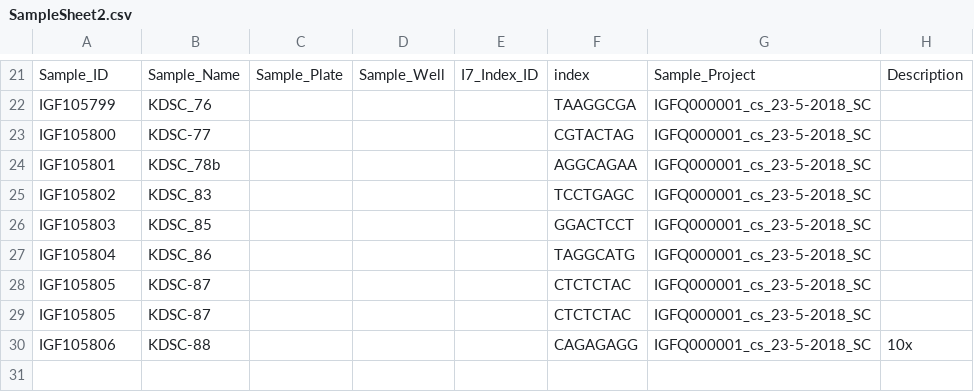
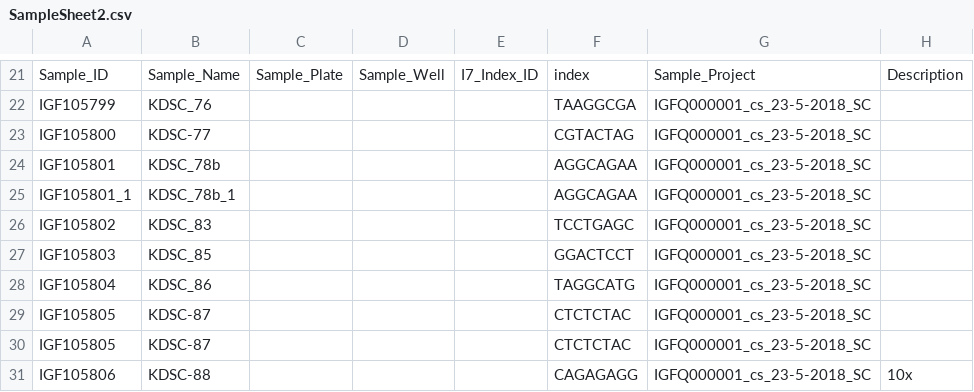
Before and after one commit to imperial-genomics-facility/data-management-python, a CSV file: data/metadata_validation/SampleSheet2.csv, drawn as a sheet; only a part is shown, gaps mark what is left out.

```diff
--- a/data/metadata_validation/SampleSheet2.csv
+++ b/data/metadata_validation/SampleSheet2.csv
@@ -24,2 +24,3 @@ IGF105800,KDSC-77,,,,CGTACTAG,IGFQ000001_cs_23-5-2018_SC,
 IGF105801,KDSC_78b,,,,AGGCAGAA,IGFQ000001_cs_23-5-2018_SC,
+IGF105801_1,KDSC_78b_1,,,,AGGCAGAA,IGFQ000001_cs_23-5-2018_SC,
 IGF105802,KDSC_83,,,,TCCTGAGC,IGFQ000001_cs_23-5-2018_SC,
```
Also changed, not shown: 1 other file.
